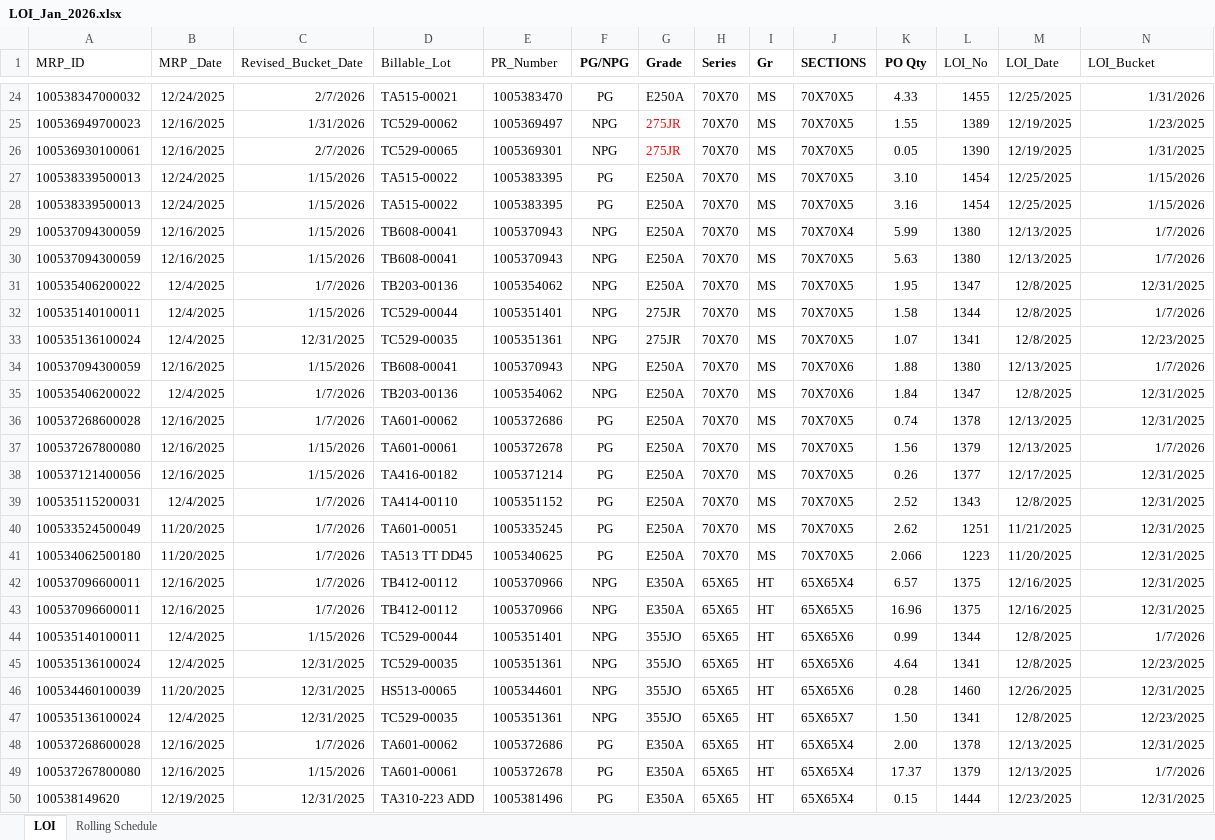
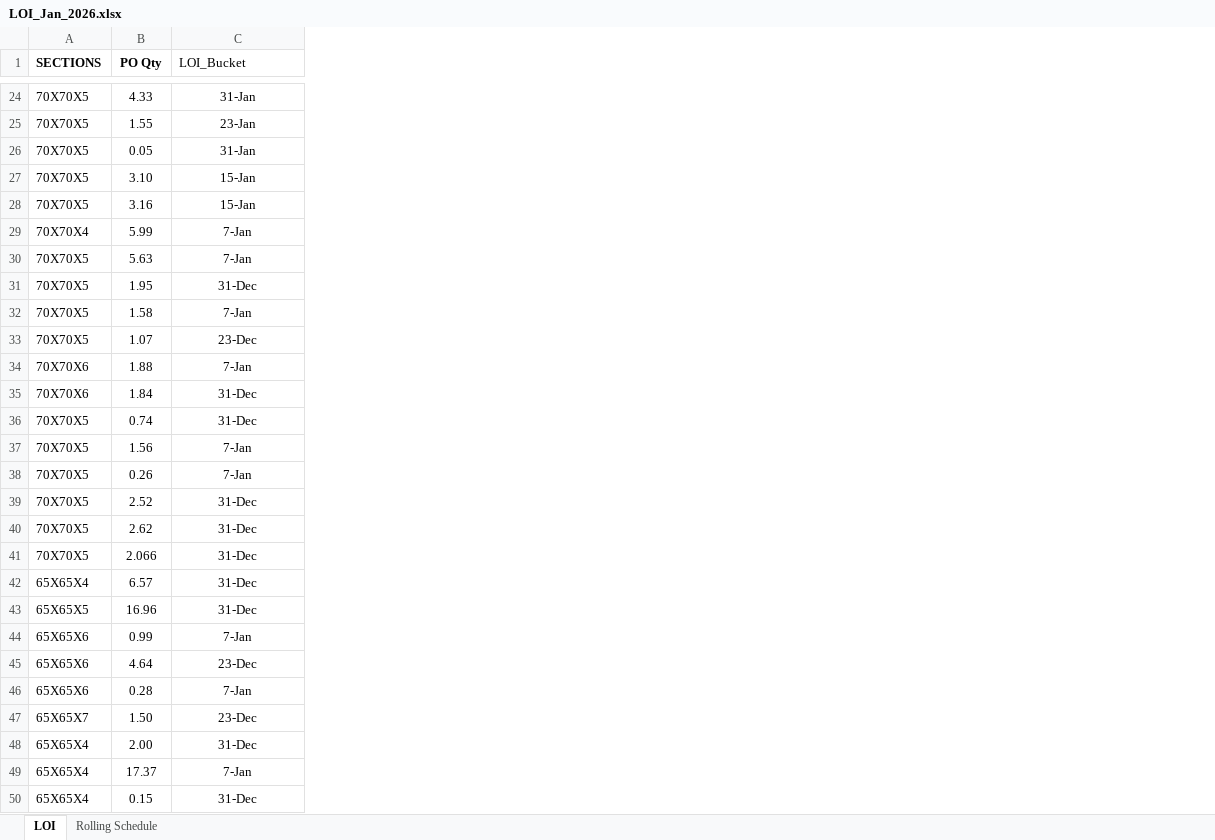
Before and after one commit to Apoorvasankuri/rolling-plan-optimizer, an Excel workbook: LOI_Jan_2026.xlsx, sheet LOI, drawn as a sheet; only a part is shown, gaps mark what is left out; values as stored, in another font and other column widths than the file's, no borders; removed rows and columns are numbered as before the commit, all else as after; the diff covers the shown part only; the diff names each change by its address in the sheet, - before the commit and + after, or states it on an @@ line.

```diff
--- a/LOI_Jan_2026.xlsx (sheet LOI)
+++ b/LOI_Jan_2026.xlsx (sheet LOI)
-column A (MRP_ID), rows 24-50: 100538347000032 | 100536949700023 | 100536930100061 | 100538339500013 | 100538339500013 | 100537094300059 | 100537094300059 | 100535406200022 | 100535140100011 | 100535136100024 | 100537094300059 | 100535406200022 | 100537268600028 | 100537267800080 | 100537121400056 | 100535115200031 | 100533524500049 | 100534062500180 | 100537096600011 | 100537096600011 | 100535140100011 | 100535136100024 | 100534460100039 | 100535136100024 | 100537268600028 | 100537267800080 | 100538149620
-column B (MRP _Date), rows 24-50: 12/24/2025 | 12/16/2025 | 12/16/2025 | 12/24/2025 | 12/24/2025 | 12/16/2025 | 12/16/2025 | 12/4/2025 | 12/4/2025 | 12/4/2025 | 12/16/2025 | 12/4/2025 | 12/16/2025 | 12/16/2025 | 12/16/2025 | 12/4/2025 | 11/20/2025 | 11/20/2025 | 12/16/2025 | 12/16/2025 | 12/4/2025 | 12/4/2025 | 11/20/2025 | 12/4/2025 | 12/16/2025 | 12/16/2025 | 12/19/2025
-column C (Revised_Bucket_Date), rows 24-50: 2/7/2026 | 1/31/2026 | 2/7/2026 | 1/15/2026 | 1/15/2026 | 1/15/2026 | 1/15/2026 | 1/7/2026 | 1/15/2026 | 12/31/2025 | 1/15/2026 | 1/7/2026 | 1/7/2026 | 1/15/2026 | 1/15/2026 | 1/7/2026 | 1/7/2026 | 1/7/2026 | 1/7/2026 | 1/7/2026 | 1/15/2026 | 12/31/2025 | 12/31/2025 | 12/31/2025 | 1/7/2026 | 1/15/2026 | 12/31/2025
-column D (Billable_Lot), rows 24-50: TA515-00021 | TC529-00062 | TC529-00065 | TA515-00022 | TA515-00022 | TB608-00041 | TB608-00041 | TB203-00136 | TC529-00044 | TC529-00035 | TB608-00041 | TB203-00136 | TA601-00062 | TA601-00061 | TA416-00182 | TA414-00110 | TA601-00051 | TA513 TT DD45 | TB412-00112 | TB412-00112 | TC529-00044 | TC529-00035 | HS513-00065 | TC529-00035 | TA601-00062 | TA601-00061 | TA310-223 ADD
-column E (PR_Number), rows 24-50: 1005383470 | 1005369497 | 1005369301 | 1005383395 | 1005383395 | 1005370943 | 1005370943 | 1005354062 | 1005351401 | 1005351361 | 1005370943 | 1005354062 | 1005372686 | 1005372678 | 1005371214 | 1005351152 | 1005335245 | 1005340625 | 1005370966 | 1005370966 | 1005351401 | 1005351361 | 1005344601 | 1005351361 | 1005372686 | 1005372678 | 1005381496
-column F (PG/NPG), rows 24-50: PG | NPG | NPG | PG | PG | NPG | NPG | NPG | NPG | NPG | NPG | NPG | PG | PG | PG | PG | PG | PG | NPG | NPG | NPG | NPG | NPG | NPG | PG | PG | PG
-column G (Grade), rows 24-50: E250A | 275JR | 275JR | E250A | E250A | E250A | E250A | E250A | 275JR | 275JR | E250A | E250A | E250A | E250A | E250A | E250A | E250A | E250A | E350A | E350A | 355JO | 355JO | 355JO | 355JO | E350A | E350A | E350A
-column H (Series), rows 24-50: 70X70 | 70X70 | 70X70 | 70X70 | 70X70 | 70X70 | 70X70 | 70X70 | 70X70 | 70X70 | 70X70 | 70X70 | 70X70 | 70X70 | 70X70 | 70X70 | 70X70 | 70X70 | 65X65 | 65X65 | 65X65 | 65X65 | 65X65 | 65X65 | 65X65 | 65X65 | 65X65
-column I (Gr), rows 24-50: MS | MS | MS | MS | MS | MS | MS | MS | MS | MS | MS | MS | MS | MS | MS | MS | MS | MS | HT | HT | HT | HT | HT | HT | HT | HT | HT
-column L (LOI_No), rows 24-50: 1455 | 1389 | 1390 | 1454 | 1454 | 1380 | 1380 | 1347 | 1344 | 1341 | 1380 | 1347 | 1378 | 1379 | 1377 | 1343 | 1251 | 1223 | 1375 | 1375 | 1344 | 1341 | 1460 | 1341 | 1378 | 1379 | 1444
-column M (LOI_Date), rows 24-50: 12/25/2025 | 12/19/2025 | 12/19/2025 | 12/25/2025 | 12/25/2025 | 12/13/2025 | 12/13/2025 | 12/8/2025 | 12/8/2025 | 12/8/2025 | 12/13/2025 | 12/8/2025 | 12/13/2025 | 12/13/2025 | 12/17/2025 | 12/8/2025 | 11/21/2025 | 11/20/2025 | 12/16/2025 | 12/16/2025 | 12/8/2025 | 12/8/2025 | 12/26/2025 | 12/8/2025 | 12/13/2025 | 12/13/2025 | 12/23/2025
-C24 (LOI_Bucket): 1/31/2026
+C24 (LOI_Bucket): 31-Jan
-C24:C50 alignment: right
+C24:C50 alignment: center
-C25 (LOI_Bucket): 1/23/2025
+C25 (LOI_Bucket): 23-Jan
-C26 (LOI_Bucket): 1/31/2025
+C26 (LOI_Bucket): 31-Jan
-C27:C28 (LOI_Bucket): 1/15/2026
+C27:C28 (LOI_Bucket): 15-Jan
-C29:C30 (LOI_Bucket): 1/7/2026
+C29:C30 (LOI_Bucket): 7-Jan
-C31 (LOI_Bucket): 12/31/2025
+C31 (LOI_Bucket): 31-Dec
-C32 (LOI_Bucket): 1/7/2026
+C32 (LOI_Bucket): 7-Jan
-C33 (LOI_Bucket): 12/23/2025
+C33 (LOI_Bucket): 23-Dec
-C34 (LOI_Bucket): 1/7/2026
+C34 (LOI_Bucket): 7-Jan
-C35:C36 (LOI_Bucket): 12/31/2025
+C35:C36 (LOI_Bucket): 31-Dec
-C37 (LOI_Bucket): 1/7/2026
+C37 (LOI_Bucket): 7-Jan
-C38 (LOI_Bucket): 12/31/2025
+C38 (LOI_Bucket): 7-Jan
-C39:C43 (LOI_Bucket): 12/31/2025
+C39:C43 (LOI_Bucket): 31-Dec
-C44 (LOI_Bucket): 1/7/2026
+C44 (LOI_Bucket): 7-Jan
-C45 (LOI_Bucket): 12/23/2025
+C45 (LOI_Bucket): 23-Dec
-C46 (LOI_Bucket): 12/31/2025
+C46 (LOI_Bucket): 7-Jan
-C47 (LOI_Bucket): 12/23/2025
+C47 (LOI_Bucket): 23-Dec
-C48 (LOI_Bucket): 12/31/2025
+C48 (LOI_Bucket): 31-Dec
-C49 (LOI_Bucket): 1/7/2026
+C49 (LOI_Bucket): 7-Jan
-C50 (LOI_Bucket): 12/31/2025
+C50 (LOI_Bucket): 31-Dec
```
Also changed, not shown: 1 added row, 292 edited cells and cell formats elsewhere in this sheet, formulas that keep their value, 6 other files.
